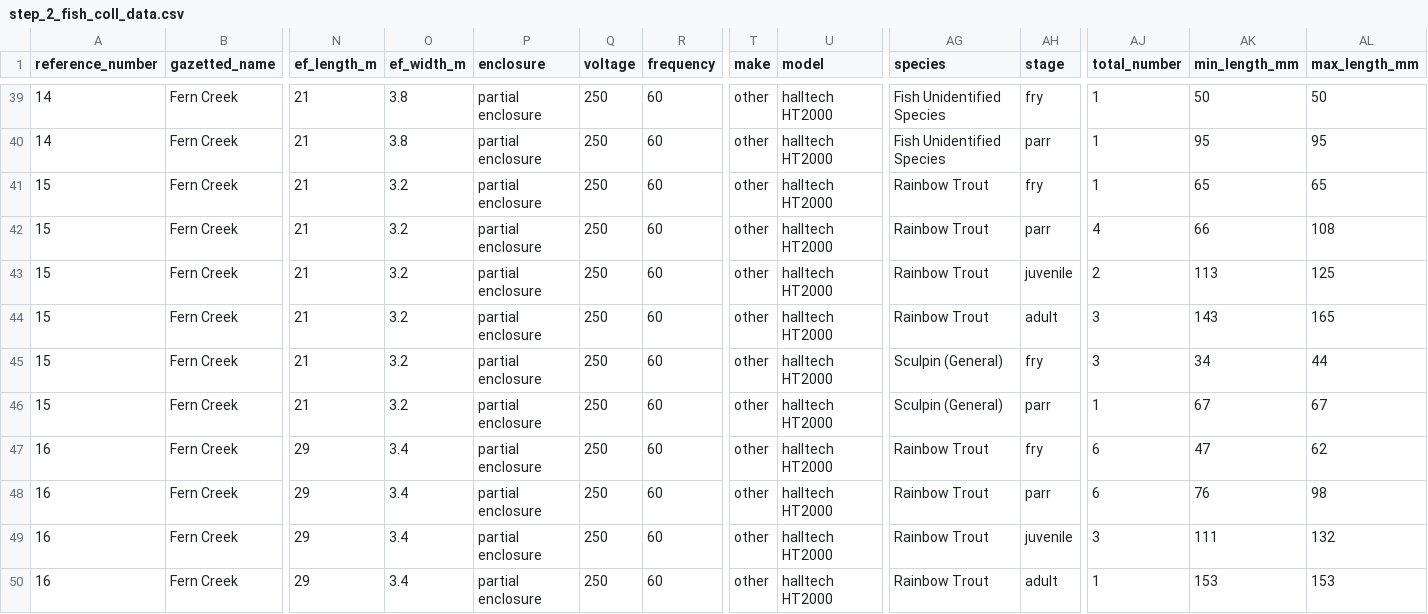
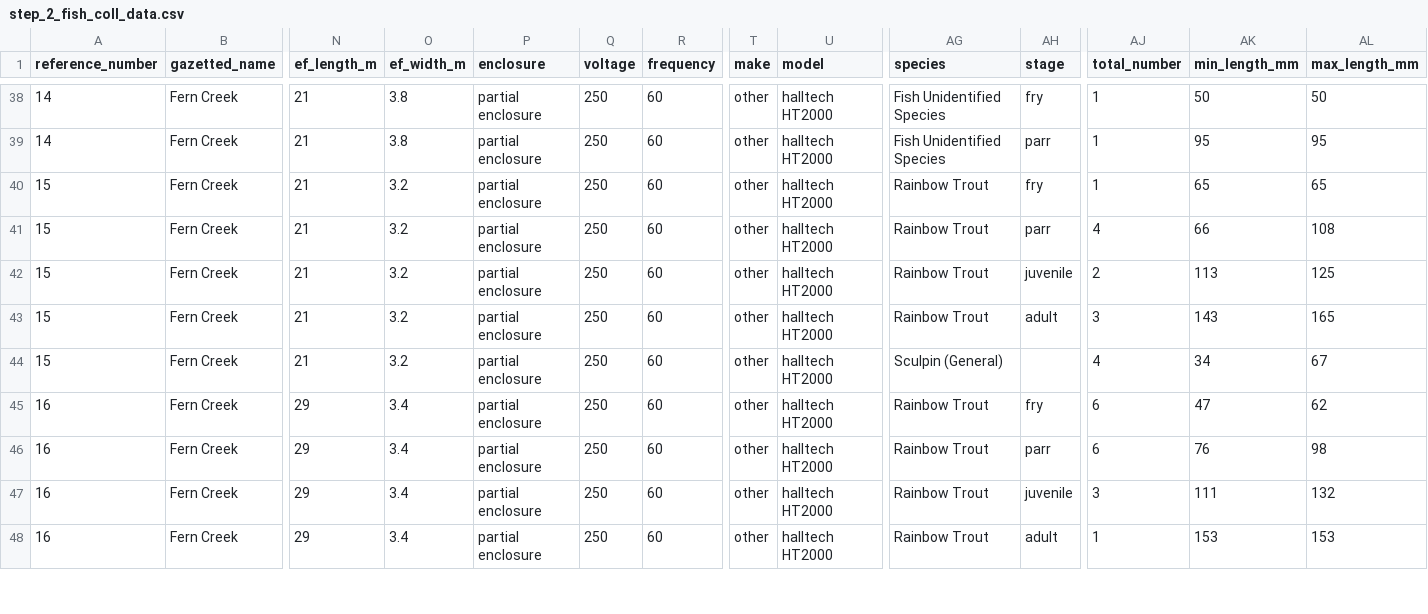
Before and after one commit to NewGraphEnvironment/fish_passage_peace_2024_reporting, a CSV file: data/backup/step_2_fish_coll_data.csv, drawn as a sheet; only a part is shown, gaps mark what is left out; removed rows and columns are numbered as before the commit, all else as after; rows hold the shown columns only; the diff covers the shown part only; the diff names each change by its address in the sheet, - before the commit and + after, or states it on an @@ line.

Commit message:
reburn fish coll data with no life stage for salmonids.

```diff
--- a/data/backup/step_2_fish_coll_data.csv
+++ b/data/backup/step_2_fish_coll_data.csv
-AH44 (stage): fry
+AH44 (stage): (empty)
-AJ44 (total_number): 3
+AJ44 (total_number): 4
-AL44 (max_length_mm): 44
+AL44 (max_length_mm): 67
-row 46: 15 | Fern Creek | 21 | 3.2 | partial enclosure | 250 | 60 | other | halltech HT2000 | Sculpin (General) | parr | 1 | 67 | 67
```
Also changed, not shown: 1 removed row and 10 edited cells elsewhere in this file, data/inputs_raw/fish_data_coll.csv, 2 other files.
